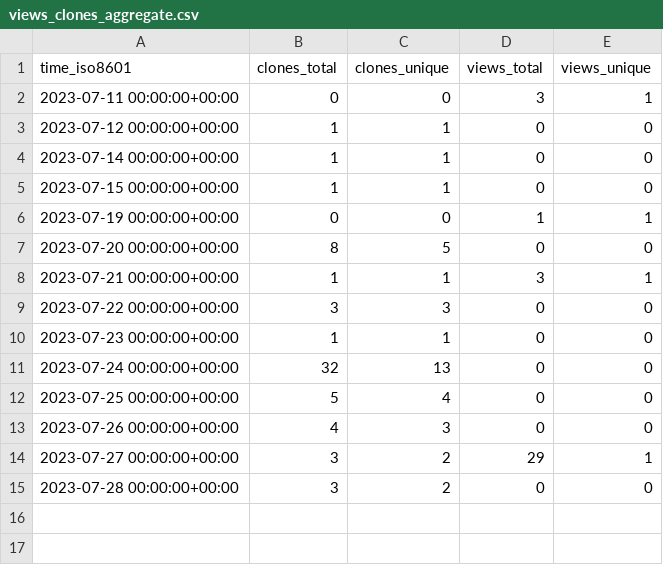
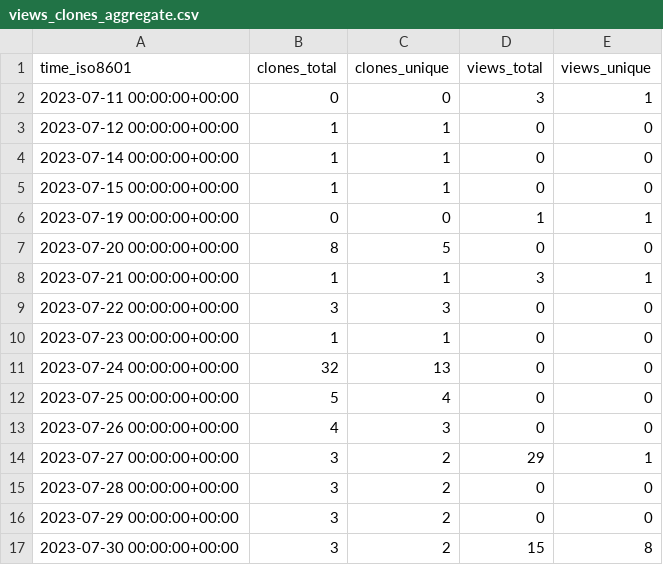
Before and after one commit to ayewo/ghost.sh, a CSV file: ayewo/ghost.sh/ghrs-data/views_clones_aggregate.csv, drawn as a sheet.

```diff
--- a/ayewo/ghost.sh/ghrs-data/views_clones_aggregate.csv
+++ b/ayewo/ghost.sh/ghrs-data/views_clones_aggregate.csv
@@ -15 +15,3 @@ time_iso8601,clones_total,clones_unique,views_total,views_unique
 2023-07-28 00:00:00+00:00,3,2,0,0
+2023-07-29 00:00:00+00:00,3,2,0,0
+2023-07-30 00:00:00+00:00,3,2,15,8
```
Also changed, not shown: 1 other file.
